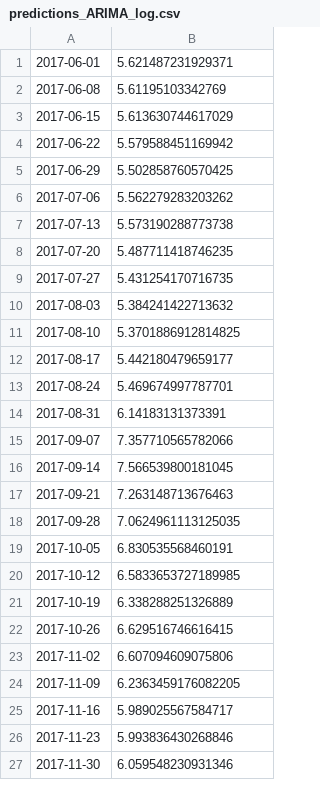
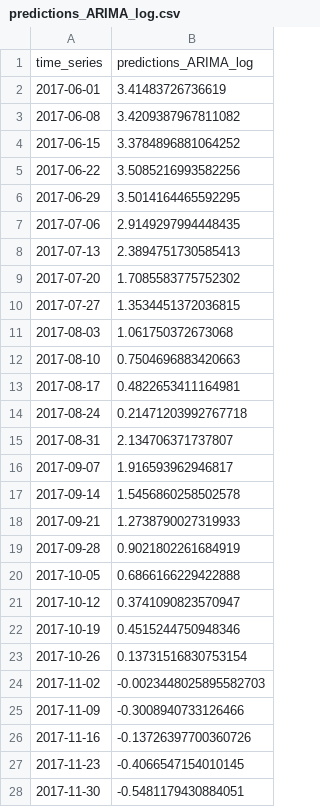
Before and after one commit to Perilla000leaves/Analytics_Vidhya, a CSV file: Articles/Time_Series_Analysis/predictions_ARIMA_log.csv, drawn as a sheet; only a part is shown; the diff covers the shown part only.

```diff
--- a/Articles/Time_Series_Analysis/predictions_ARIMA_log.csv
+++ b/Articles/Time_Series_Analysis/predictions_ARIMA_log.csv
@@ -1,27 +1,28 @@
-2017-06-01,5.621487231929371
-2017-06-08,5.61195103342769
-2017-06-15,5.613630744617029
-2017-06-22,5.579588451169942
-2017-06-29,5.502858760570425
-2017-07-06,5.562279283203262
-2017-07-13,5.573190288773738
-2017-07-20,5.487711418746235
-2017-07-27,5.431254170716735
-2017-08-03,5.384241422713632
-2017-08-10,5.3701886912814825
-2017-08-17,5.442180479659177
-2017-08-24,5.469674997787701
-2017-08-31,6.14183131373391
-2017-09-07,7.357710565782066
-2017-09-14,7.566539800181045
-2017-09-21,7.263148713676463
-2017-09-28,7.0624961113125035
-2017-10-05,6.830535568460191
-2017-10-12,6.5833653727189985
-2017-10-19,6.338288251326889
-2017-10-26,6.629516746616415
-2017-11-02,6.607094609075806
-2017-11-09,6.2363459176082205
-2017-11-16,5.989025567584717
-2017-11-23,5.993836430268846
-2017-11-30,6.059548230931346
+time_series,predictions_ARIMA_log
+2017-06-01,3.41483726736619
+2017-06-08,3.4209387967811082
+2017-06-15,3.3784896881064252
+2017-06-22,3.5085216993582256
+2017-06-29,3.5014164465592295
+2017-07-06,2.9149297994448435
+2017-07-13,2.3894751730585413
+2017-07-20,1.7085583775752302
+2017-07-27,1.3534451372036815
+2017-08-03,1.061750372673068
+2017-08-10,0.7504696883420663
+2017-08-17,0.4822653411164981
+2017-08-24,0.21471203992767718
+2017-08-31,2.134706371737807
+2017-09-07,1.916593962946817
+2017-09-14,1.5456860258502578
+2017-09-21,1.2738790027319933
+2017-09-28,0.9021802261684919
+2017-10-05,0.6866166229422888
+2017-10-12,0.3741090823570947
+2017-10-19,0.4515244750948346
+2017-10-26,0.13731516830753154
+2017-11-02,-0.0023448025895582703
+2017-11-09,-0.3008940733126466
+2017-11-16,-0.13726397700360726
+2017-11-23,-0.4066547154010145
+2017-11-30,-0.5481179430884051
```
Also changed, not shown: 77 edited cells elsewhere in this file, 2 other files.
